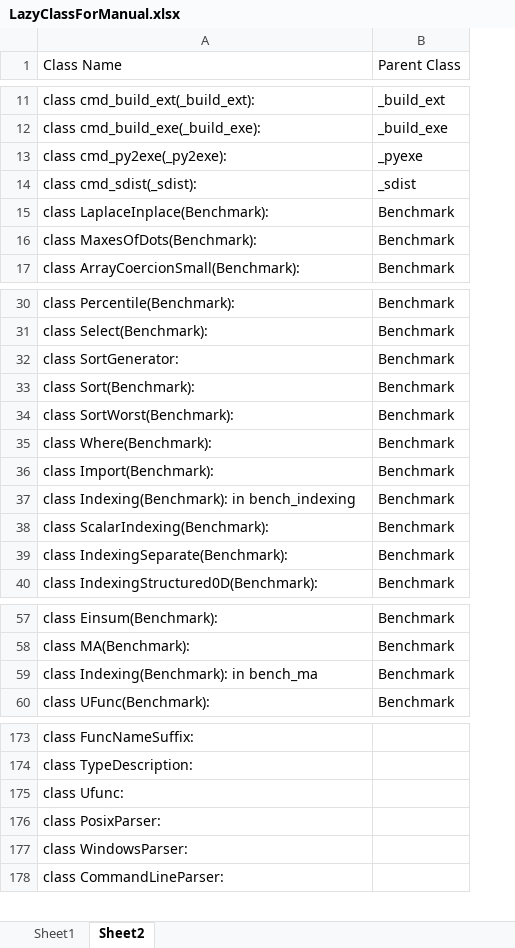
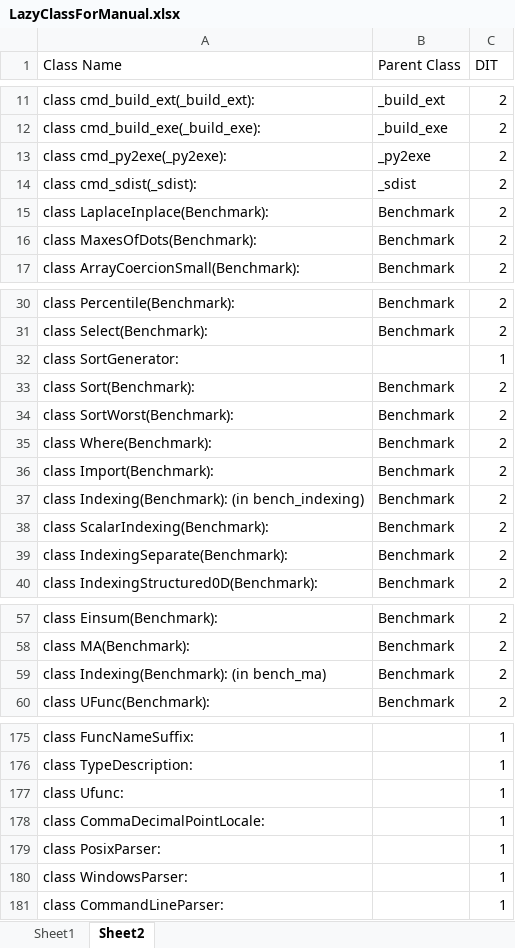
Before and after one commit to ftmdid/DPCodeSmell, an Excel workbook: util/Validation/ManualValidation/LazyClassForManual.xlsx, sheet Sheet2, drawn as a sheet; only a part is shown, gaps mark what is left out; values as stored, in another font and other column widths than the file's, no borders; the diff covers the shown part only; the diff names each change by its address in the sheet, - before the commit and + after, or states it on an @@ line.

```diff
--- a/util/Validation/ManualValidation/LazyClassForManual.xlsx (sheet Sheet2)
+++ b/util/Validation/ManualValidation/LazyClassForManual.xlsx (sheet Sheet2)
+column C (DIT), rows 11-17: all 2; rows 30-40: 2 | 2 | 1 | 2 | 2 | 2 | 2 | 2 | 2 | 2 | 2; rows 57-60: all 2; rows 175-177: all 1; rows 179-181: all 1
-B13 (Parent Class): _pyexe
+B13 (Parent Class): _py2exe
-B32 (Parent Class): Benchmark
+B32 (Parent Class): (empty)
-A37 (Class Name): class Indexing(Benchmark): in bench_indexing
+A37 (Class Name): class Indexing(Benchmark): (in bench_indexing)
-A59 (Class Name): class Indexing(Benchmark): in bench_ma
+A59 (Class Name): class Indexing(Benchmark): (in bench_ma)
+row 178: class CommaDecimalPointLocale: |  | 1
```
Also changed, not shown: 320 added rows and 6 edited cells elsewhere in this sheet, sheet Sheet1, hidden cells, charts or pictures.
